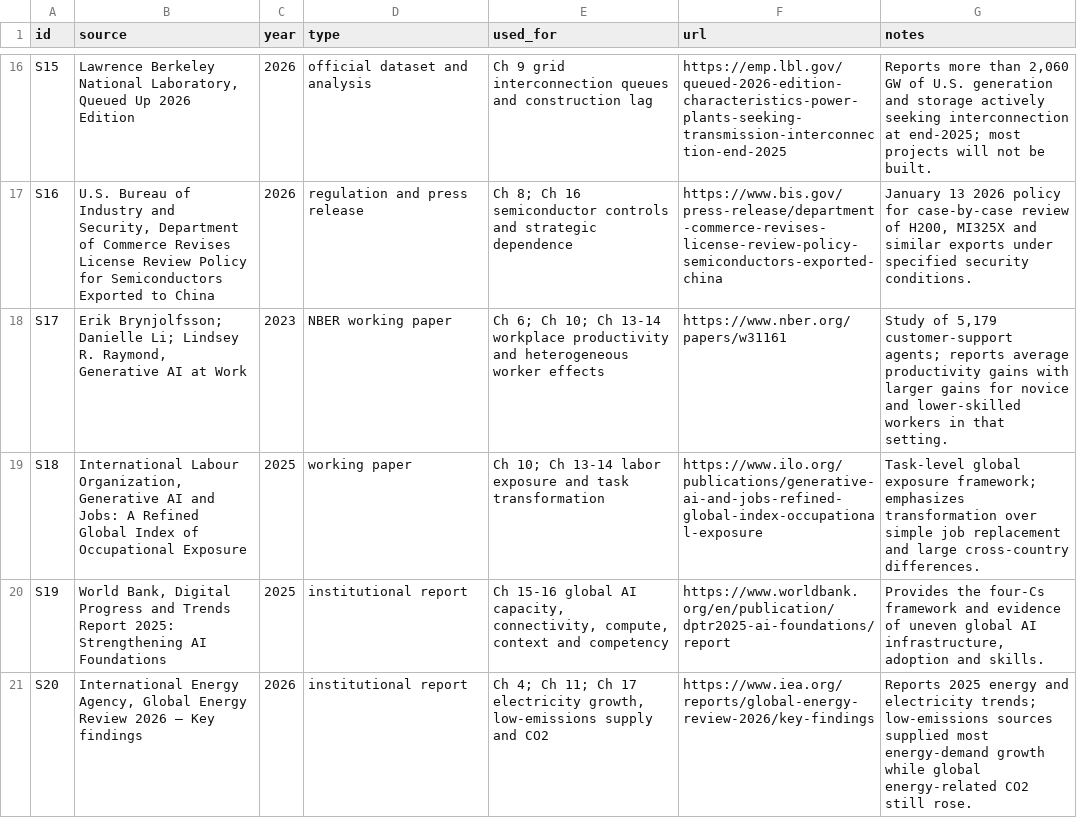
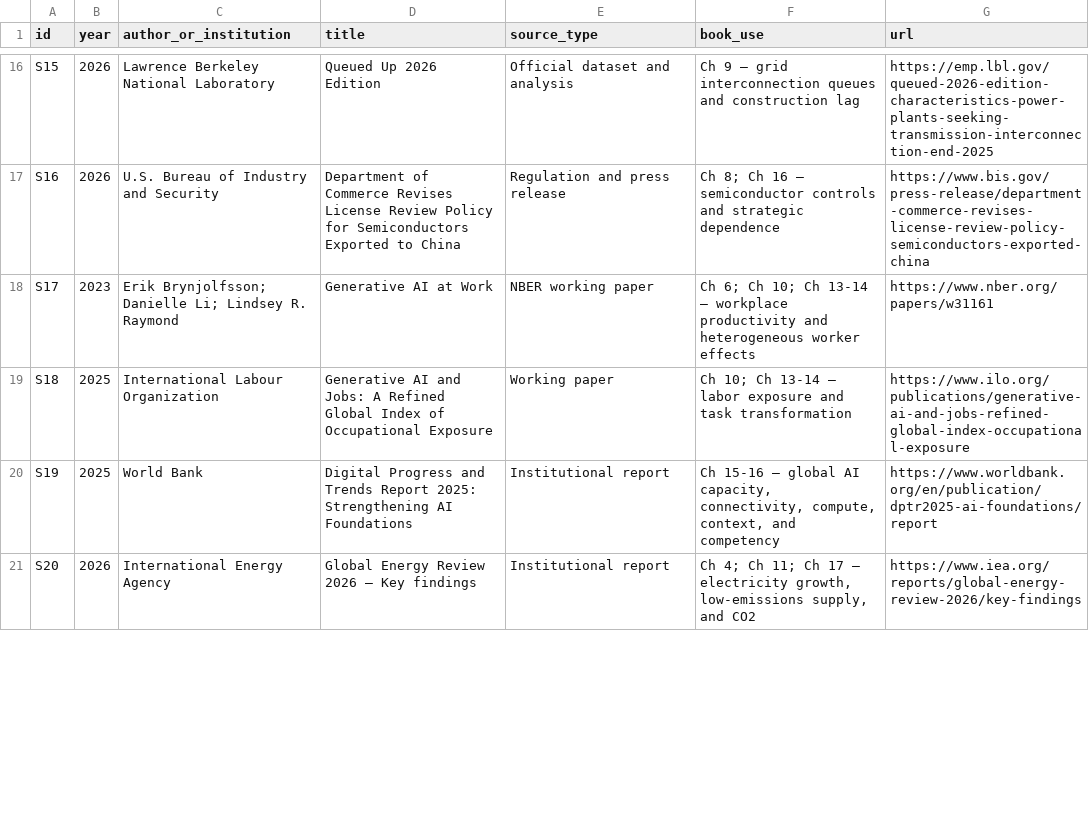
Before and after one commit to Svyable/desk, a CSV file: books/energy-value-intelligence/research/source-ledger.csv, drawn as a sheet; only a part is shown, gaps mark what is left out; removed rows and columns are numbered as before the commit, all else as after; the diff covers the shown part only; the diff names each change by its address in the sheet, - before the commit and + after, or states it on an @@ line.

Commit message:
Align Energy Value Intelligence source ledger with Desk schema

```diff
--- a/books/energy-value-intelligence/research/source-ledger.csv
+++ b/books/energy-value-intelligence/research/source-ledger.csv
-column B (source), rows 16-21: Lawrence Berkeley National Laboratory, Queued Up 2026 Edition | U.S. Bureau of Industry and Security, Department of Commerce Revises License Review Policy for Semiconductors Exported to China | Erik Brynjolfsson; Danielle Li; Lindsey R. Raymond, Generative AI at Work | International Labour Organization, Generative AI and Jobs: A Refined Global Index of Occupational Exposure | World Bank, Digital Progress and Trends Report 2025: Strengthening AI Foundations | International Energy Agency, Global Energy Review 2026 — Key findings
+column C (author_or_institution), rows 16-21: Lawrence Berkeley National Laboratory | U.S. Bureau of Industry and Security | Erik Brynjolfsson; Danielle Li; Lindsey R. Raymond | International Labour Organization | World Bank | International Energy Agency
+column F (book_use), rows 16-21: Ch 9 — grid interconnection queues and construction lag | Ch 8; Ch 16 — semiconductor controls and strategic dependence | Ch 6; Ch 10; Ch 13-14 — workplace productivity and heterogeneous worker effects | Ch 10; Ch 13-14 — labor exposure and task transformation | Ch 15-16 — global AI capacity, connectivity, compute, context, and competency | Ch 4; Ch 11; Ch 17 — electricity growth, low-emissions supply, and CO2
-column G (notes), rows 16-21: Reports more than 2,060 GW of U.S. generation and storage actively seeking interconnection at end-2025; most projects will not be built. | January 13 2026 policy for case-by-case review of H200, MI325X and similar exports under specified security conditions. | Study of 5,179 customer-support agents; reports average productivity gains with larger gains for novice and lower-skilled workers in that setting. | Task-level global exposure framework; emphasizes transformation over simple job replacement and large cross-country differences. | Provides the four-Cs framework and evidence of uneven global AI infrastructure, adoption and skills. | Reports 2025 energy and electricity trends; low-emissions sources supplied most energy-demand growth while global energy-related CO2 still rose.
-D1: type
+D1: title
-E1: used_for
+E1: source_type
-D16 (title): official dataset and analysis
+D16 (title): Queued Up 2026 Edition
-E16 (source_type): Ch 9 grid interconnection queues and construction lag
+E16 (source_type): Official dataset and analysis
-D17 (title): regulation and press release
+D17 (title): Department of Commerce Revises License Review Policy for Semiconductors Exported to China
-E17 (source_type): Ch 8; Ch 16 semiconductor controls and strategic dependence
+E17 (source_type): Regulation and press release
-D18 (title): NBER working paper
+D18 (title): Generative AI at Work
-E18 (source_type): Ch 6; Ch 10; Ch 13-14 workplace productivity and heterogeneous worker effects
+E18 (source_type): NBER working paper
-D19 (title): working paper
+D19 (title): Generative AI and Jobs: A Refined Global Index of Occupational Exposure
-E19 (source_type): Ch 10; Ch 13-14 labor exposure and task transformation
+E19 (source_type): Working paper
-D20 (title): institutional report
+D20 (title): Digital Progress and Trends Report 2025: Strengthening AI Foundations
-E20 (source_type): Ch 15-16 global AI capacity, connectivity, compute, context and competency
+E20 (source_type): Institutional report
-D21 (title): institutional report
+D21 (title): Global Energy Review 2026 — Key findings
-E21 (source_type): Ch 4; Ch 11; Ch 17 electricity growth, low-emissions supply and CO2
+E21 (source_type): Institutional report
```
Also changed, not shown: 40 edited cells elsewhere in this file.
